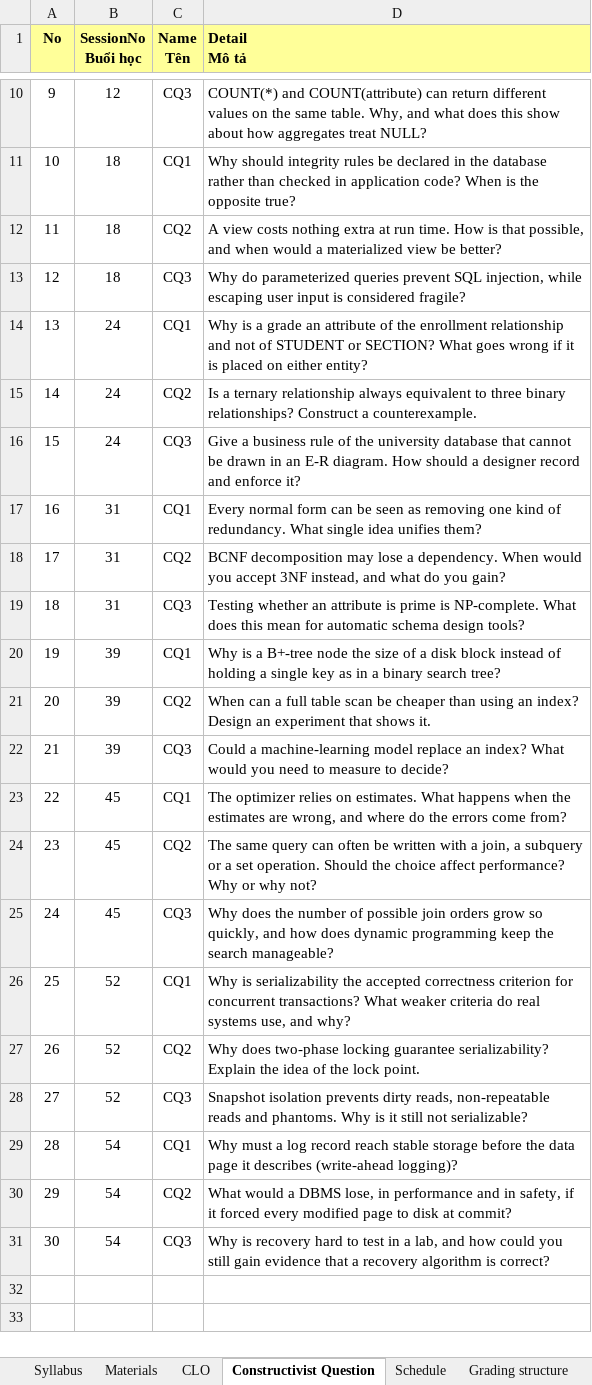
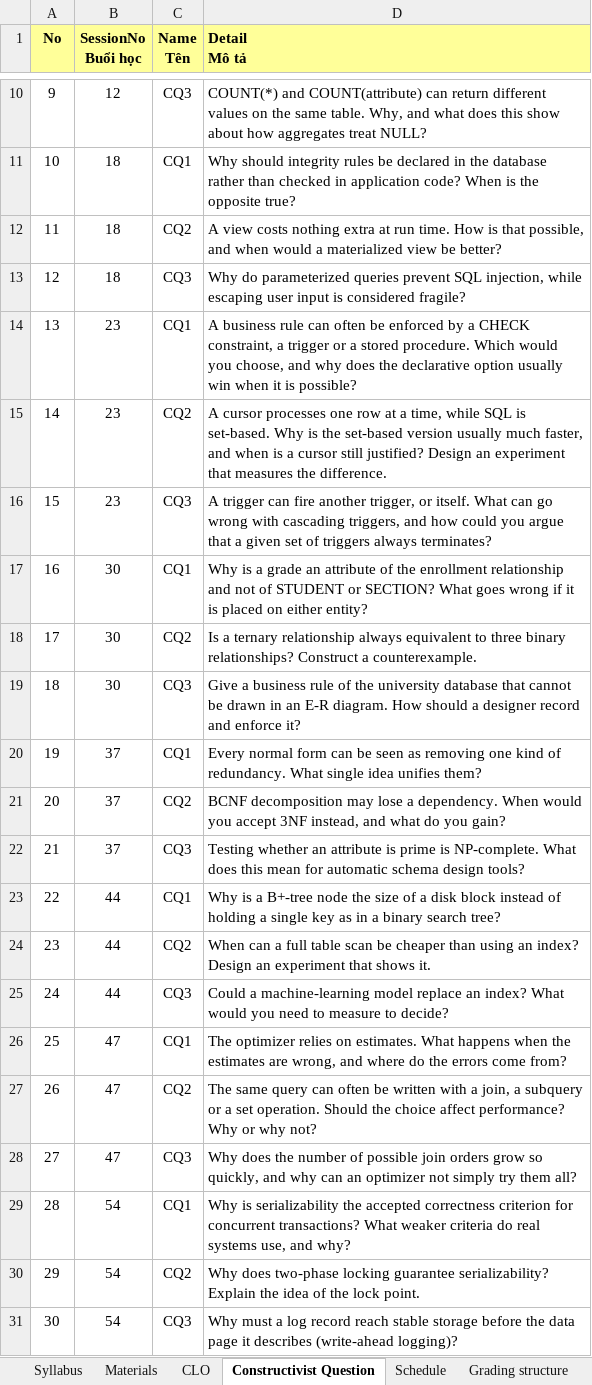
Before and after one commit to VanTTN2/IDB202, an Excel workbook: syllabus/IDB201_Syllabus.xlsx, sheet Constructivist Question, drawn as a sheet; only a part is shown, gaps mark what is left out; values as stored, in another font and other column widths than the file's, no borders; the diff names each change by its address in the sheet, - before the commit and + after, or states it on an @@ line.

```diff
--- a/syllabus/IDB201_Syllabus.xlsx (sheet Constructivist Question)
+++ b/syllabus/IDB201_Syllabus.xlsx (sheet Constructivist Question)
-B14:B16 (SessionNo Buổi học): 24
+B14:B16 (SessionNo Buổi học): 23
-D14 (Detail Mô tả): Why is a grade an attribute of the enrollment relationship and not of STUDENT or SECTION? What goes wrong if it is placed on either entity?
+D14 (Detail Mô tả): A business rule can often be enforced by a CHECK constraint, a trigger or a stored procedure. Which would you choose, and why does the declarative option usually win when it is possible?
-D15 (Detail Mô tả): Is a ternary relationship always equivalent to three binary relationships? Construct a counterexample.
+D15 (Detail Mô tả): A cursor processes one row at a time, while SQL is set-based. Why is the set-based version usually much faster, and when is a cursor still justified? Design an experiment that measures the difference.
-D16 (Detail Mô tả): Give a business rule of the university database that cannot be drawn in an E-R diagram. How should a designer record and enforce it?
+D16 (Detail Mô tả): A trigger can fire another trigger, or itself. What can go wrong with cascading triggers, and how could you argue that a given set of triggers always terminates?
-B17:B19 (SessionNo Buổi học): 31
+B17:B19 (SessionNo Buổi học): 30
-D17 (Detail Mô tả): Every normal form can be seen as removing one kind of redundancy. What single idea unifies them?
+D17 (Detail Mô tả): Why is a grade an attribute of the enrollment relationship and not of STUDENT or SECTION? What goes wrong if it is placed on either entity?
-D18 (Detail Mô tả): BCNF decomposition may lose a dependency. When would you accept 3NF instead, and what do you gain?
+D18 (Detail Mô tả): Is a ternary relationship always equivalent to three binary relationships? Construct a counterexample.
-D19 (Detail Mô tả): Testing whether an attribute is prime is NP-complete. What does this mean for automatic schema design tools?
+D19 (Detail Mô tả): Give a business rule of the university database that cannot be drawn in an E-R diagram. How should a designer record and enforce it?
-B20:B22 (SessionNo Buổi học): 39
+B20:B22 (SessionNo Buổi học): 37
-D20 (Detail Mô tả): Why is a B+-tree node the size of a disk block instead of holding a single key as in a binary search tree?
+D20 (Detail Mô tả): Every normal form can be seen as removing one kind of redundancy. What single idea unifies them?
-D21 (Detail Mô tả): When can a full table scan be cheaper than using an index? Design an experiment that shows it.
+D21 (Detail Mô tả): BCNF decomposition may lose a dependency. When would you accept 3NF instead, and what do you gain?
-D22 (Detail Mô tả): Could a machine-learning model replace an index? What would you need to measure to decide?
+D22 (Detail Mô tả): Testing whether an attribute is prime is NP-complete. What does this mean for automatic schema design tools?
-B23:B25 (SessionNo Buổi học): 45
+B23:B25 (SessionNo Buổi học): 44
-D23 (Detail Mô tả): The optimizer relies on estimates. What happens when the estimates are wrong, and where do the errors come from?
+D23 (Detail Mô tả): Why is a B+-tree node the size of a disk block instead of holding a single key as in a binary search tree?
-D24 (Detail Mô tả): The same query can often be written with a join, a subquery or a set operation. Should the choice affect performance? Why or why not?
+D24 (Detail Mô tả): When can a full table scan be cheaper than using an index? Design an experiment that shows it.
-D25 (Detail Mô tả): Why does the number of possible join orders grow so quickly, and how does dynamic programming keep the search manageable?
+D25 (Detail Mô tả): Could a machine-learning model replace an index? What would you need to measure to decide?
-B26:B28 (SessionNo Buổi học): 52
+B26:B28 (SessionNo Buổi học): 47
-D26 (Detail Mô tả): Why is serializability the accepted correctness criterion for concurrent transactions? What weaker criteria do real systems use, and why?
+D26 (Detail Mô tả): The optimizer relies on estimates. What happens when the estimates are wrong, and where do the errors come from?
-D27 (Detail Mô tả): Why does two-phase locking guarantee serializability? Explain the idea of the lock point.
+D27 (Detail Mô tả): The same query can often be written with a join, a subquery or a set operation. Should the choice affect performance? Why or why not?
-D28 (Detail Mô tả): Snapshot isolation prevents dirty reads, non-repeatable reads and phantoms. Why is it still not serializable?
+D28 (Detail Mô tả): Why does the number of possible join orders grow so quickly, and why can an optimizer not simply try them all?
-D29 (Detail Mô tả): Why must a log record reach stable storage before the data page it describes (write-ahead logging)?
+D29 (Detail Mô tả): Why is serializability the accepted correctness criterion for concurrent transactions? What weaker criteria do real systems use, and why?
-D30 (Detail Mô tả): What would a DBMS lose, in performance and in safety, if it forced every modified page to disk at commit?
+D30 (Detail Mô tả): Why does two-phase locking guarantee serializability? Explain the idea of the lock point.
-D31 (Detail Mô tả): Why is recovery hard to test in a lab, and how could you still gain evidence that a recovery algorithm is correct?
+D31 (Detail Mô tả): Why must a log record reach stable storage before the data page it describes (write-ahead logging)?
```
Also changed, not shown: sheet Schedule, sheet Grading structure, sheet Syllabus, sheet CLO, 7 other files.
